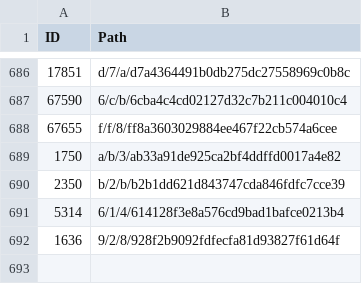
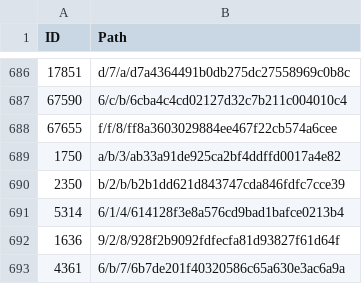
Before and after one commit to derockit/Project-Gutenberg, a CSV file: index.csv, drawn as a sheet; only a part is shown, gaps mark what is left out; the diff names each change by its address in the sheet, - before the commit and + after, or states it on an @@ line.

```diff
--- a/index.csv
+++ b/index.csv
+row 693: 4361 | 6/b/7/6b7de201f40320586c65a630e3ac6a9a
```
Also changed, not shown: 5 other files.
